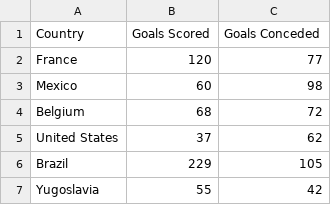
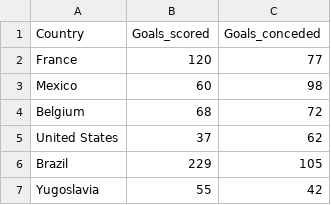
Before and after one commit to Dylan0209/3179, a CSV file: data/goal_stats.csv, drawn as a sheet; only a part is shown.

Commit message:
modif naming of columns in csv

```diff
--- a/data/goal_stats.csv
+++ b/data/goal_stats.csv
@@ -1,2 +1,2 @@
-Country,Goals Scored,Goals Conceded
+Country,Goals_scored,Goals_conceded
 France,120,77
```
Also changed, not shown: 1 other file.
